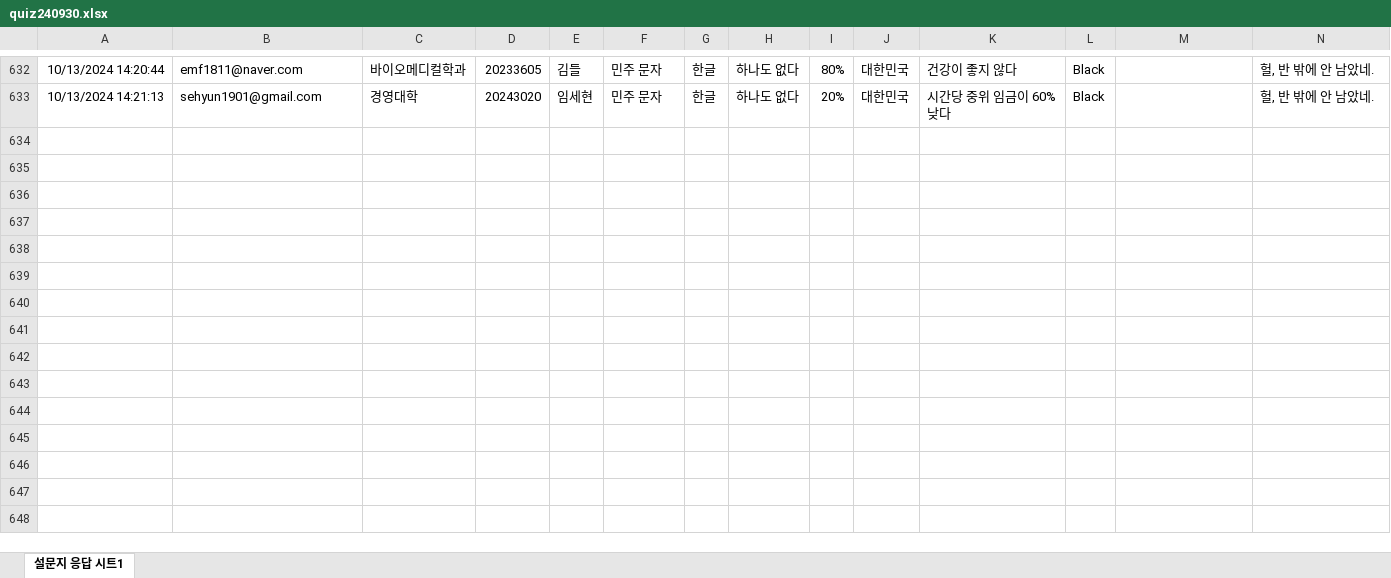
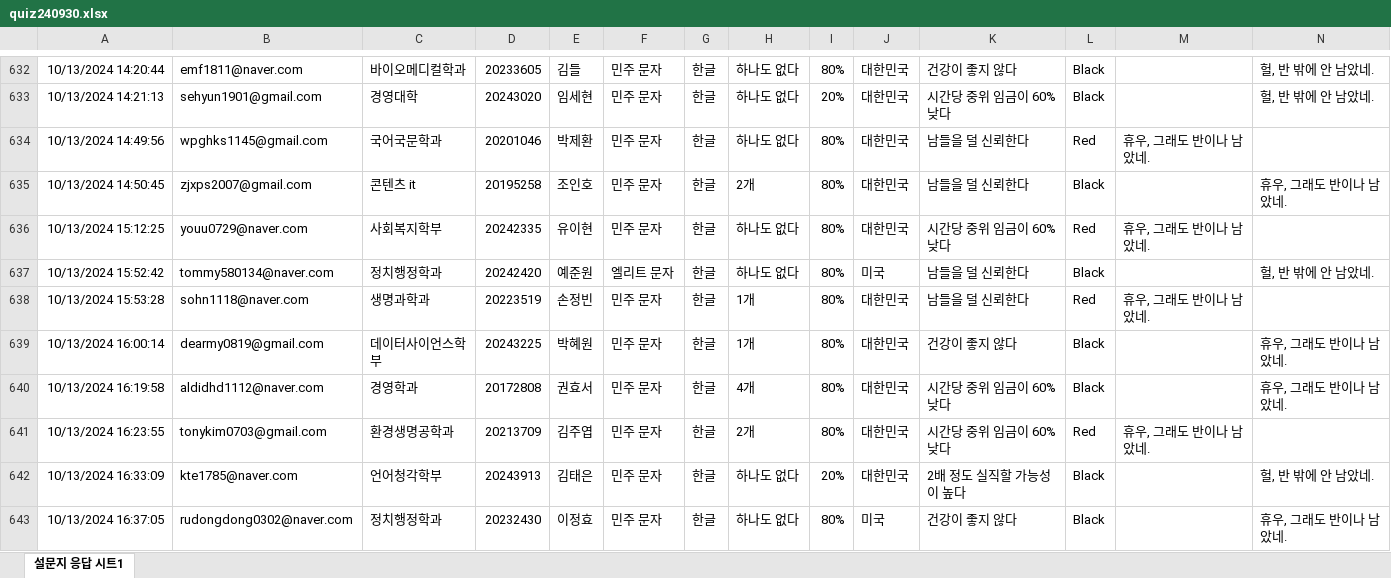
Before and after one commit to kwlee58/class202501, an Excel workbook: R/data/quiz240930.xlsx, sheet 설문지 응답 시트1, drawn as a sheet; only a part is shown, gaps mark what is left out; values as stored, in another font and other column widths than the file's, no borders; table styles not drawn; the diff covers the shown part only; the diff names each change by its address in the sheet, - before the commit and + after, or states it on an @@ line.

```diff
--- a/R/data/quiz240930.xlsx (sheet 설문지 응답 시트1)
+++ b/R/data/quiz240930.xlsx (sheet 설문지 응답 시트1)
+row 634: 10/13/2024 14:49:56 | wpghks1145@gmail.com | 국어국문학과 | 20201046 | 박제환 | 민주 문자 | 한글 | 하나도 없다 | 80% | 대한민국 | 남들을 덜 신뢰한다 | Red | 휴우, 그래도 반이나 남았네.
+row 635: 10/13/2024 14:50:45 | zjxps2007@gmail.com | 콘텐츠 it | 20195258 | 조인호 | 민주 문자 | 한글 | 2개 | 80% | 대한민국 | 남들을 덜 신뢰한다 | Black |  | 휴우, 그래도 반이나 남았네.
+row 636: 10/13/2024 15:12:25 | youu0729@naver.com | 사회복지학부 | 20242335 | 유이현 | 민주 문자 | 한글 | 하나도 없다 | 80% | 대한민국 | 시간당 중위 임금이 60% 낮다 | Red | 휴우, 그래도 반이나 남았네.
+row 637: 10/13/2024 15:52:42 | tommy580134@naver.com | 정치행정학과 | 20242420 | 예준원 | 엘리트 문자 | 한글 | 하나도 없다 | 80% | 미국 | 남들을 덜 신뢰한다 | Black |  | 헐, 반 밖에 안 남았네.
+row 638: 10/13/2024 15:53:28 | sohn1118@naver.com | 생명과학과 | 20223519 | 손정빈 | 민주 문자 | 한글 | 1개 | 80% | 대한민국 | 남들을 덜 신뢰한다 | Red | 휴우, 그래도 반이나 남았네.
+row 639: 10/13/2024 16:00:14 | dearmy0819@gmail.com | 데이터사이언스학부 | 20243225 | 박혜원 | 민주 문자 | 한글 | 1개 | 80% | 대한민국 | 건강이 좋지 않다 | Black |  | 휴우, 그래도 반이나 남았네.
+row 640: 10/13/2024 16:19:58 | aldidhd1112@naver.com | 경영학과 | 20172808 | 권효서 | 민주 문자 | 한글 | 4개 | 80% | 대한민국 | 시간당 중위 임금이 60% 낮다 | Black |  | 휴우, 그래도 반이나 남았네.
+row 641: 10/13/2024 16:23:55 | tonykim0703@gmail.com | 환경생명공학과 | 20213709 | 김주엽 | 민주 문자 | 한글 | 2개 | 80% | 대한민국 | 시간당 중위 임금이 60% 낮다 | Red | 휴우, 그래도 반이나 남았네.
+row 642: 10/13/2024 16:33:09 | kte1785@naver.com | 언어청각학부 | 20243913 | 김태은 | 민주 문자 | 한글 | 하나도 없다 | 20% | 대한민국 | 2배 정도 실직할 가능성이 높다 | Black |  | 헐, 반 밖에 안 남았네.
+row 643: 10/13/2024 16:37:05 | rudongdong0302@naver.com | 정치행정학과 | 20232430 | 이정효 | 민주 문자 | 한글 | 하나도 없다 | 80% | 미국 | 건강이 좋지 않다 | Black |  | 휴우, 그래도 반이나 남았네.
```
Also changed, not shown: 109 added rows elsewhere in this sheet, R/data/literacy_240930.xlsx, R/data/literacy_240930_tmp.xlsx, 23 other files.
